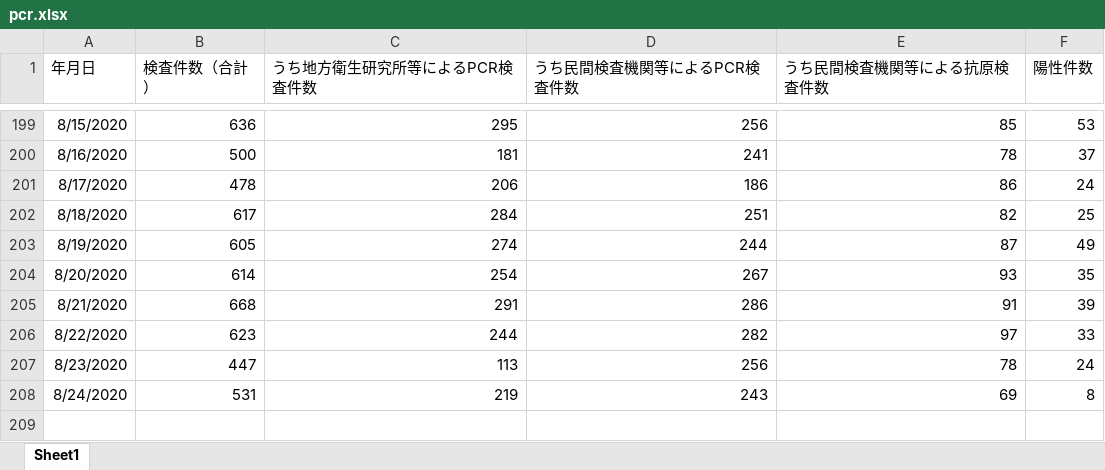
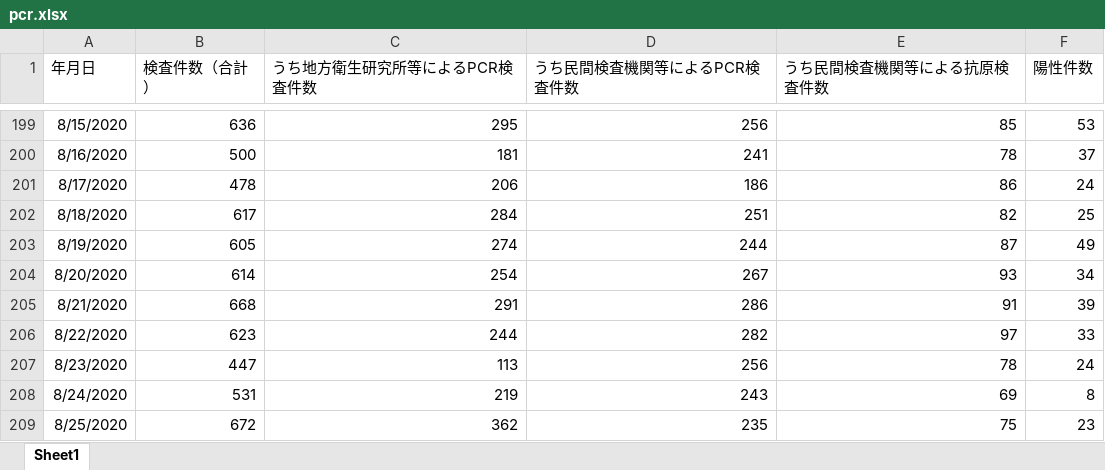
Before and after one commit to stop-covid19-hyogo/covid19-scraping, an Excel workbook: pcr.xlsx, sheet Sheet1, drawn as a sheet; only a part is shown, gaps mark what is left out; values as stored, in another font and other column widths than the file's, no borders; the diff names each change by its address in the sheet, - before the commit and + after, or states it on an @@ line.

```diff
--- a/pcr.xlsx (sheet Sheet1)
+++ b/pcr.xlsx (sheet Sheet1)
-F204 (陽性件数): 35
+F204 (陽性件数): 34
+row 209: 8/25/2020 | 672 | 362 | 235 | 75 | 23
```
Also changed, not shown: yousei.xlsx, 9 other files.
